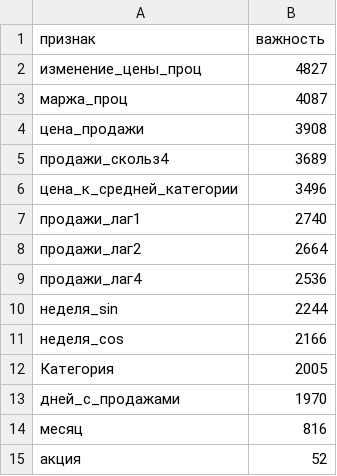
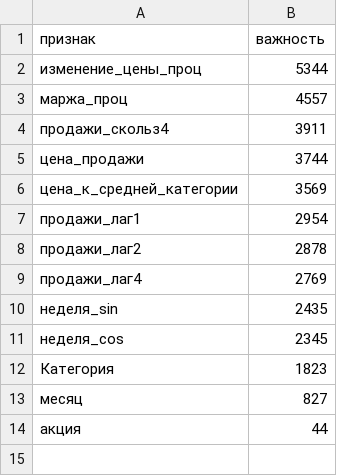
Before and after one commit to maksimkuksin/dynamic-pricing-thesis, a CSV file: reports/важность_признаков.csv, drawn as a sheet.

Commit message:
Исправление признакового описания и пересчёт результатов
- удалён признак дней_с_продажами (утечка целевой переменной)
- цена_к_средней_категории переведена на скользящее среднее за 4 прошлые недели
- добавлен subsample_freq=7 в LightGBM
- новые результаты: WMAPE 51,0 % (MAE 8,98), эффект +55,9 % к фактическим ценам, +44,5 % к cost+30 %

```diff
--- a/reports/важность_признаков.csv
+++ b/reports/важность_признаков.csv
@@ -1,15 +1,14 @@
 признак,важность
-изменение_цены_проц,4827
-маржа_проц,4087
-цена_продажи,3908
-продажи_скольз4,3689
-цена_к_средней_категории,3496
-продажи_лаг1,2740
-продажи_лаг2,2664
-продажи_лаг4,2536
-неделя_sin,2244
-неделя_cos,2166
-Категория,2005
-дней_с_продажами,1970
-месяц,816
-акция,52
+изменение_цены_проц,5344
+маржа_проц,4557
+продажи_скольз4,3911
+цена_продажи,3744
+цена_к_средней_категории,3569
+продажи_лаг1,2954
+продажи_лаг2,2878
+продажи_лаг4,2769
+неделя_sin,2435
+неделя_cos,2345
+Категория,1823
+месяц,827
+акция,44
```
Also changed, not shown: 6 other files.
